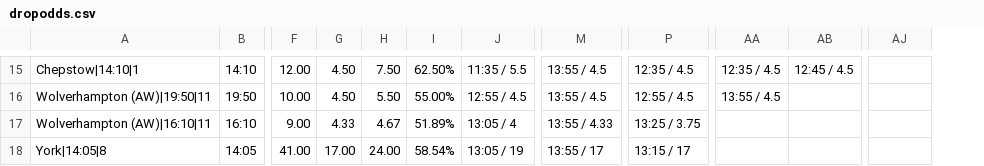
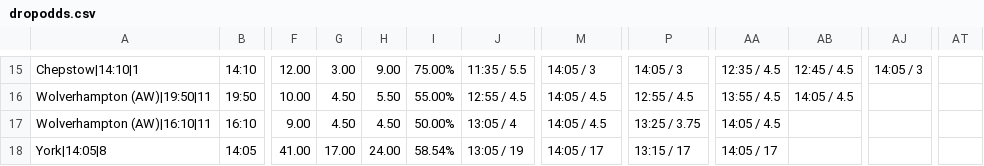
Before and after one commit to ukhorse888uk/dashboard, a CSV file: csv/dropodds.csv, drawn as a sheet; only a part is shown, gaps mark what is left out; the diff covers the shown part only; the diff names each change by its address in the sheet, - before the commit and + after, or states it on an @@ line.

```diff
--- a/csv/dropodds.csv
+++ b/csv/dropodds.csv
+column AT, empty
-G15: 4.50
+G15: 3.00
-H15: 7.50
+H15: 9.00
-I15: 62.50%
+I15: 75.00%
-M15: 13:55 / 4.5
+M15: 14:05 / 3
-P15: 12:35 / 4.5
+P15: 14:05 / 3
-AJ15: (empty)
+AJ15: 14:05 / 3
-M16: 13:55 / 4.5
+M16: 14:05 / 4.5
-AB16: (empty)
+AB16: 14:05 / 4.5
-G17: 4.33
+G17: 4.50
-H17: 4.67
+H17: 4.50
-I17: 51.89%
+I17: 50.00%
-M17: 13:55 / 4.33
+M17: 14:05 / 4.5
-AA17: (empty)
+AA17: 14:05 / 4.5
-M18: 13:55 / 17
+M18: 14:05 / 17
-AA18: (empty)
+AA18: 14:05 / 17
```
Also changed, not shown: 31 edited cells elsewhere in this file, csv/racecard2.csv.
